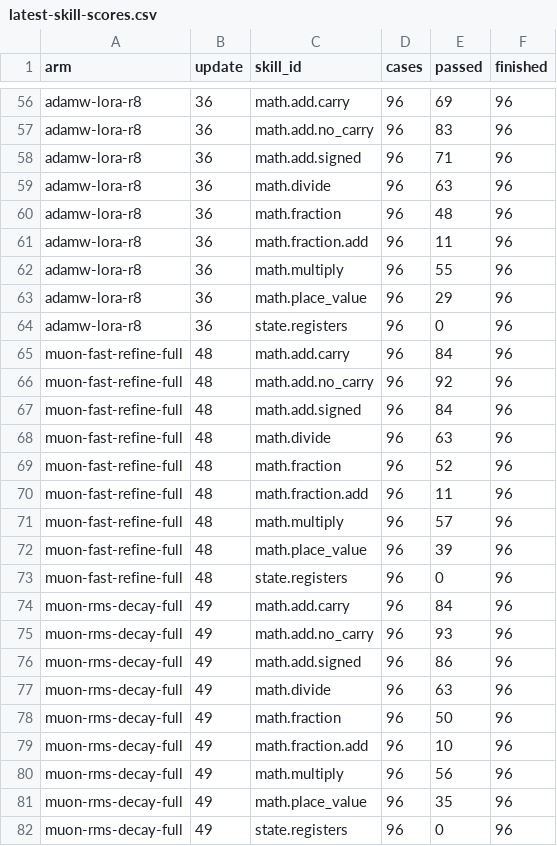
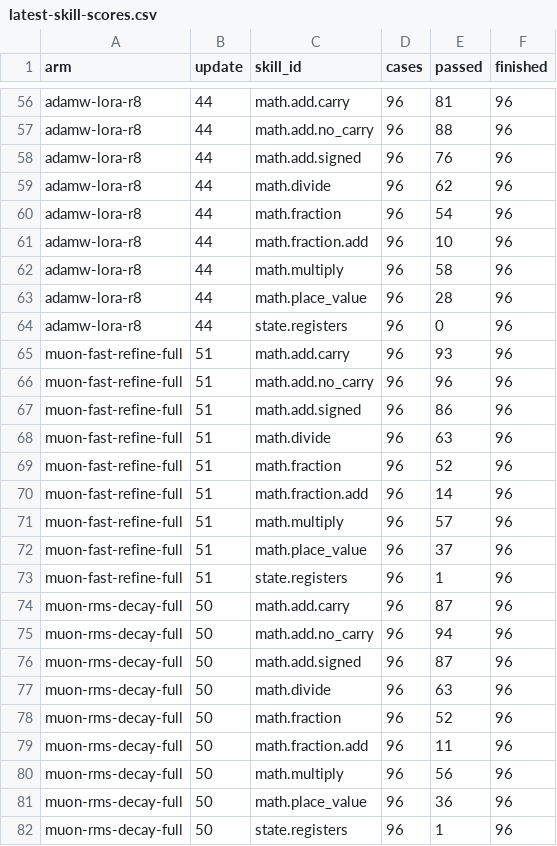
Before and after one commit to CC-David-CC/sss, a CSV file: docs/results/minicpm-20261026/latest-skill-scores.csv, drawn as a sheet; only a part is shown, gaps mark what is left out; the diff covers the shown part only; the diff names each change by its address in the sheet, - before the commit and + after, or states it on an @@ line.

```diff
--- a/docs/results/minicpm-20261026/latest-skill-scores.csv
+++ b/docs/results/minicpm-20261026/latest-skill-scores.csv
-B56:B64 (update): 36
+B56:B64 (update): 44
-E56 (passed): 69
+E56 (passed): 81
-E57 (passed): 83
+E57 (passed): 88
-E58 (passed): 71
+E58 (passed): 76
-E59 (passed): 63
+E59 (passed): 62
-E60 (passed): 48
+E60 (passed): 54
-E61 (passed): 11
+E61 (passed): 10
-E62 (passed): 55
+E62 (passed): 58
-E63 (passed): 29
+E63 (passed): 28
-B65:B73 (update): 48
+B65:B73 (update): 51
-E65 (passed): 84
+E65 (passed): 93
-E66 (passed): 92
+E66 (passed): 96
-E67 (passed): 84
+E67 (passed): 86
-E70 (passed): 11
+E70 (passed): 14
-E72 (passed): 39
+E72 (passed): 37
-E73 (passed): 0
+E73 (passed): 1
-B74:B82 (update): 49
+B74:B82 (update): 50
-E74 (passed): 84
+E74 (passed): 87
-E75 (passed): 93
+E75 (passed): 94
-E76 (passed): 86
+E76 (passed): 87
-E78 (passed): 50
+E78 (passed): 52
-E79 (passed): 10
+E79 (passed): 11
-E81 (passed): 35
+E81 (passed): 36
-E82 (passed): 0
+E82 (passed): 1
```
Also changed, not shown: 93 edited cells elsewhere in this file, 6 other files.
